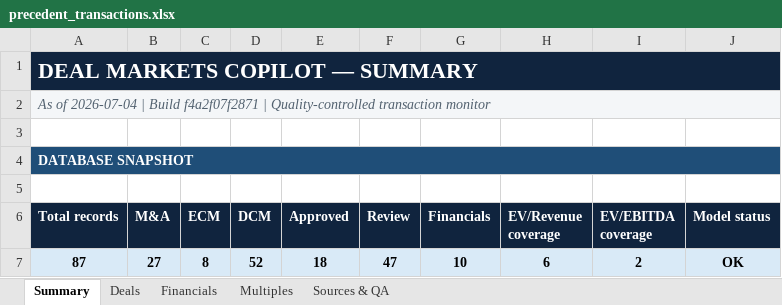
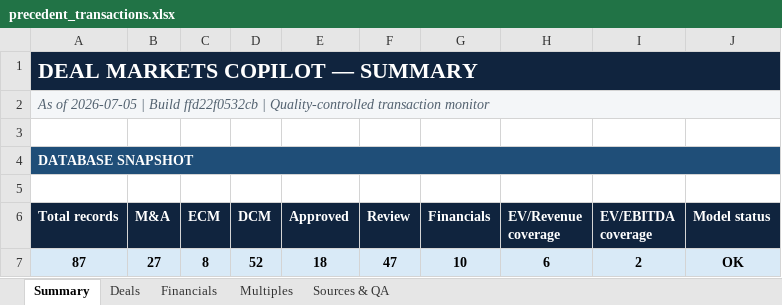
Before and after one commit to irisaurum/deal-markets-copilot, an Excel workbook: output/precedent_transactions.xlsx, sheet Summary, drawn as a sheet; only a part is shown; values as stored, in another font and other column widths than the file's, no borders; the diff names each change by its address in the sheet, - before the commit and + after, or states it on an @@ line.

```diff
--- a/output/precedent_transactions.xlsx (sheet Summary)
+++ b/output/precedent_transactions.xlsx (sheet Summary)
-A2 (Total records): As of 2026-07-04 | Build f4a2f07f2871 | Quality-controlled…
+A2 (Total records): As of 2026-07-05 | Build ffd22f0532cb | Quality-controlled…
```
Also changed, not shown: sheet Sources & QA, sheet Deals, 5 other files.
